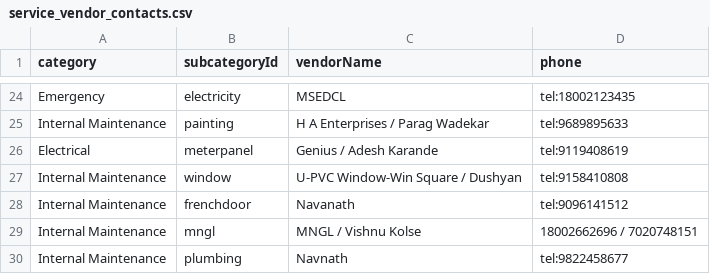
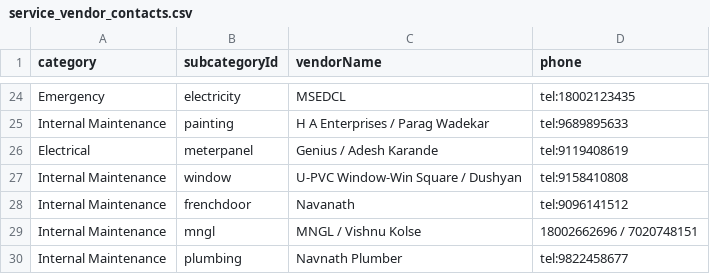
Before and after one commit to vivekkulthe/Parshwa, a CSV file: service_vendor_contacts.csv, drawn as a sheet; only a part is shown, gaps mark what is left out.

Commit message:
Update service_vendor_contacts.csv

```diff
--- a/service_vendor_contacts.csv
+++ b/service_vendor_contacts.csv
@@ -29,2 +29,2 @@ Internal Maintenance,frenchdoor,Navanath,tel:9096141512
 Internal Maintenance,mngl,MNGL / Vishnu Kolse,18002662696 / 7020748151
-Internal Maintenance,plumbing,Navnath,tel:9822458677
+Internal Maintenance,plumbing,Navnath Plumber,tel:9822458677
```
